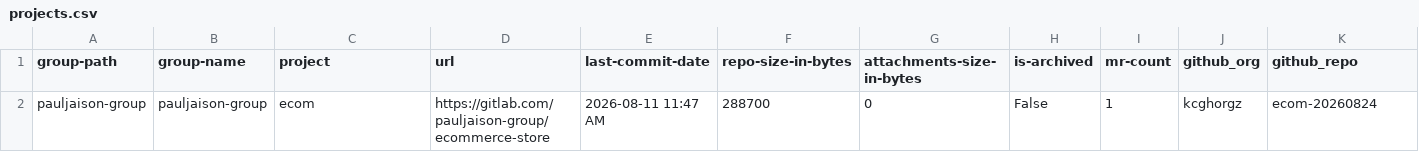
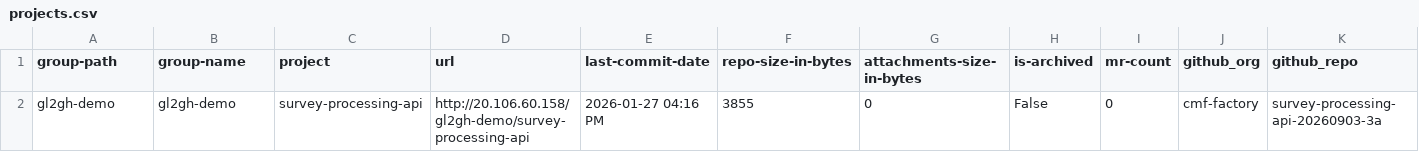
Before and after one commit to kcgh-org/gei-gl2gh-migration-v2, a CSV file: projects.csv, drawn as a sheet; only a part is shown; removed rows and columns are numbered as before the commit, all else as after; rows hold the shown columns only; the diff names each change by its address in the sheet, - before the commit and + after, or states it on an @@ line.

Commit message:
Update projects.csv

```diff
--- a/projects.csv
+++ b/projects.csv
-row 2: pauljaison-group | pauljaison-group | ecom | https://gitlab.com/pauljaison-group/ecommerce-store | 2026-08-11 11:47 AM | 288700 | 0 | False | 1 | kcghorgz | ecom-20260824
+row 2: gl2gh-demo | gl2gh-demo | survey-processing-api | http://20.106.60.158/gl2gh-demo/survey-processing-api | 2026-01-27 04:16 PM | 3855 | 0 | False | 0 | cmf-factory | survey-processing-api-20260903-3a
```
